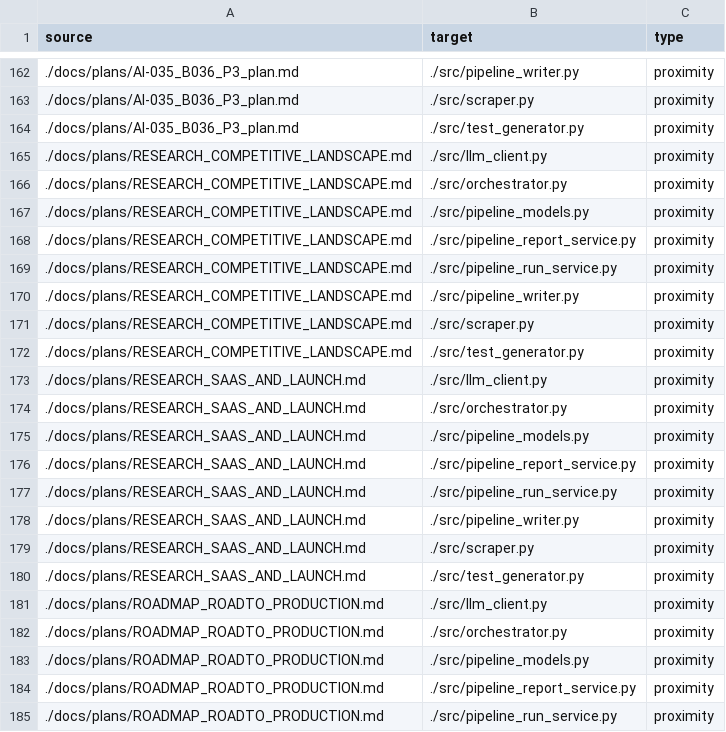
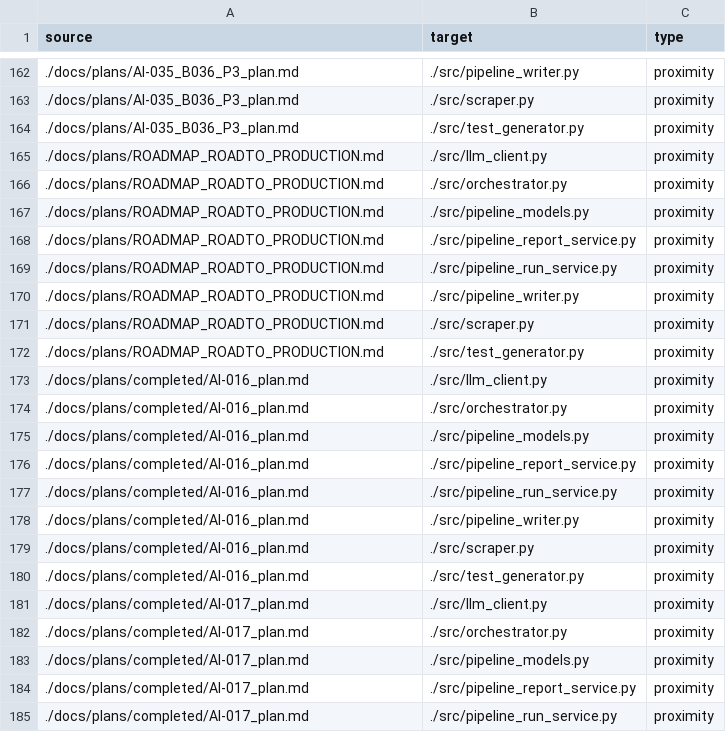
Before and after one commit to tancat-ai/tancat, a CSV file: docs/links.csv, drawn as a sheet; only a part is shown, gaps mark what is left out; the shorter side is filled out with more unchanged rows.

Commit message:
Move the four commercial research docs to the ignored docs/private tree and fix their public references (t-0731)

```diff
--- a/docs/links.csv
+++ b/docs/links.csv
@@ -164,18 +164,2 @@ source,target,type
 ./docs/plans/AI-035_B036_P3_plan.md,./src/test_generator.py,proximity
-./docs/plans/RESEARCH_COMPETITIVE_LANDSCAPE.md,./src/llm_client.py,proximity
-./docs/plans/RESEARCH_COMPETITIVE_LANDSCAPE.md,./src/orchestrator.py,proximity
-./docs/plans/RESEARCH_COMPETITIVE_LANDSCAPE.md,./src/pipeline_models.py,proximity
-./docs/plans/RESEARCH_COMPETITIVE_LANDSCAPE.md,./src/pipeline_report_service.py,proximity
-./docs/plans/RESEARCH_COMPETITIVE_LANDSCAPE.md,./src/pipeline_run_service.py,proximity
-./docs/plans/RESEARCH_COMPETITIVE_LANDSCAPE.md,./src/pipeline_writer.py,proximity
-./docs/plans/RESEARCH_COMPETITIVE_LANDSCAPE.md,./src/scraper.py,proximity
-./docs/plans/RESEARCH_COMPETITIVE_LANDSCAPE.md,./src/test_generator.py,proximity
-./docs/plans/RESEARCH_SAAS_AND_LAUNCH.md,./src/llm_client.py,proximity
-./docs/plans/RESEARCH_SAAS_AND_LAUNCH.md,./src/orchestrator.py,proximity
-./docs/plans/RESEARCH_SAAS_AND_LAUNCH.md,./src/pipeline_models.py,proximity
-./docs/plans/RESEARCH_SAAS_AND_LAUNCH.md,./src/pipeline_report_service.py,proximity
-./docs/plans/RESEARCH_SAAS_AND_LAUNCH.md,./src/pipeline_run_service.py,proximity
-./docs/plans/RESEARCH_SAAS_AND_LAUNCH.md,./src/pipeline_writer.py,proximity
-./docs/plans/RESEARCH_SAAS_AND_LAUNCH.md,./src/scraper.py,proximity
-./docs/plans/RESEARCH_SAAS_AND_LAUNCH.md,./src/test_generator.py,proximity
 ./docs/plans/ROADMAP_ROADTO_PRODUCTION.md,./src/llm_client.py,proximity
```
Also changed, not shown: docs/nodes.csv, 9 other files.
